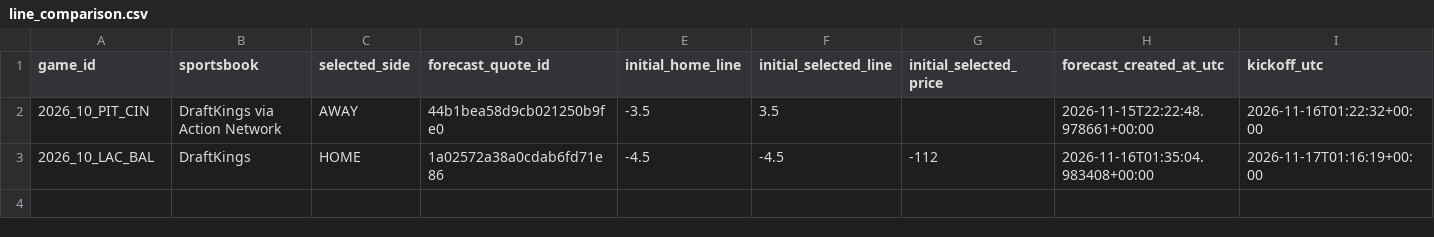
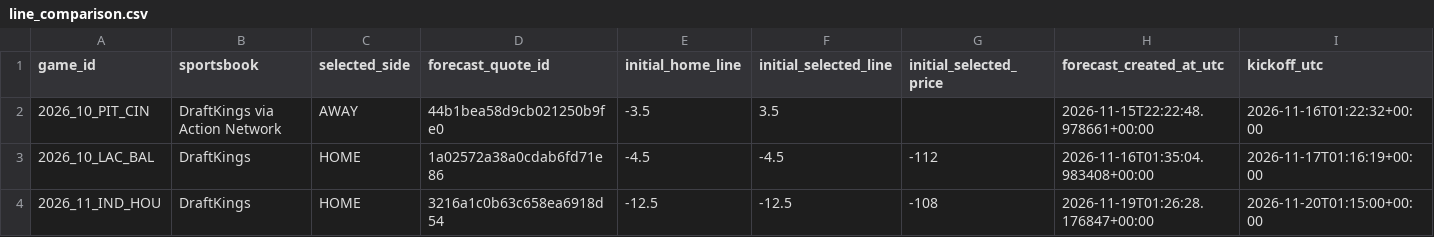
Before and after one commit to zachpierce2/nfl-prediction-model, a CSV file: data/auto_market/grading/line_comparison.csv, drawn as a sheet; only a part is shown; rows hold the shown columns only; the diff names each change by its address in the sheet, - before the commit and + after, or states it on an @@ line.

```diff
--- a/data/auto_market/grading/line_comparison.csv
+++ b/data/auto_market/grading/line_comparison.csv
+row 4: 2026_11_IND_HOU | DraftKings | HOME | 3216a1c0b63c658ea6918d54 | -12.5 | -12.5 | -108 | 2026-11-19T01:26:28.176847+00:00 | 2026-11-20T01:15:00+00:00
```
Also changed, not shown: data/auto_market/qb_starter_comparison/changed_picks.csv, 19 other files.
